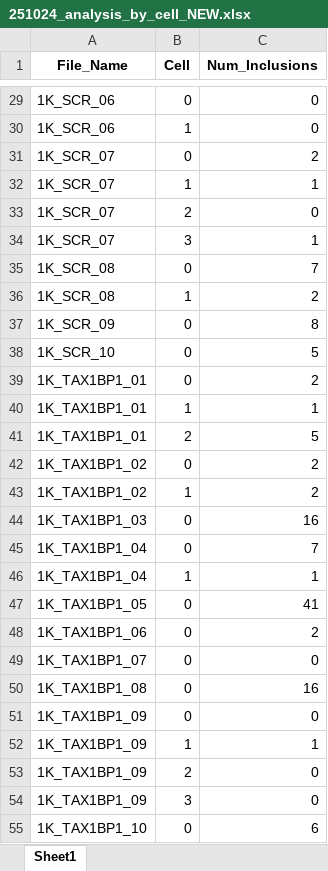
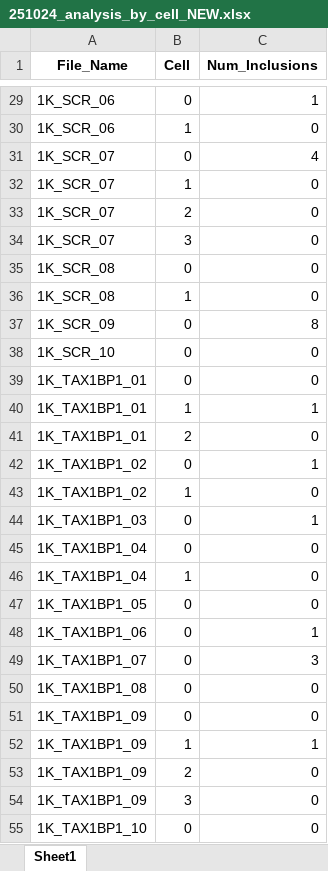
Before and after one commit to yiminghuang47/kara-lab, an Excel workbook: PFF_SCR_TAX_ADAM/251024_analysis_by_cell_NEW.xlsx, sheet Sheet1, drawn as a sheet; only a part is shown, gaps mark what is left out; values as stored, in another font and other column widths than the file's, no borders; the diff covers the shown part only; the diff names each change by its address in the sheet, - before the commit and + after, or states it on an @@ line.

```diff
--- a/PFF_SCR_TAX_ADAM/251024_analysis_by_cell_NEW.xlsx (sheet Sheet1)
+++ b/PFF_SCR_TAX_ADAM/251024_analysis_by_cell_NEW.xlsx (sheet Sheet1)
-C29 (Num_Inclusions): 0
+C29 (Num_Inclusions): 1
-C31 (Num_Inclusions): 2
+C31 (Num_Inclusions): 4
-C32 (Num_Inclusions): 1
+C32 (Num_Inclusions): 0
-C34 (Num_Inclusions): 1
+C34 (Num_Inclusions): 0
-C35 (Num_Inclusions): 7
+C35 (Num_Inclusions): 0
-C36 (Num_Inclusions): 2
+C36 (Num_Inclusions): 0
-C38 (Num_Inclusions): 5
+C38 (Num_Inclusions): 0
-C39 (Num_Inclusions): 2
+C39 (Num_Inclusions): 0
-C41 (Num_Inclusions): 5
+C41 (Num_Inclusions): 0
-C42 (Num_Inclusions): 2
+C42 (Num_Inclusions): 1
-C43 (Num_Inclusions): 2
+C43 (Num_Inclusions): 0
-C44 (Num_Inclusions): 16
+C44 (Num_Inclusions): 1
-C45 (Num_Inclusions): 7
+C45 (Num_Inclusions): 0
-C46 (Num_Inclusions): 1
+C46 (Num_Inclusions): 0
-C47 (Num_Inclusions): 41
+C47 (Num_Inclusions): 0
-C48 (Num_Inclusions): 2
+C48 (Num_Inclusions): 1
-C49 (Num_Inclusions): 0
+C49 (Num_Inclusions): 3
-C50 (Num_Inclusions): 16
+C50 (Num_Inclusions): 0
-C55 (Num_Inclusions): 6
+C55 (Num_Inclusions): 0
```
Also changed, not shown: 44 edited cells elsewhere in this sheet, PFF_SCR_TAX_ADAM/251024_analysis_by_image_NEW.xlsx, PFF_SCR_TAX_ADAM/251024_analysis_by_inclusion_NEW.xlsx, 4 other files.
